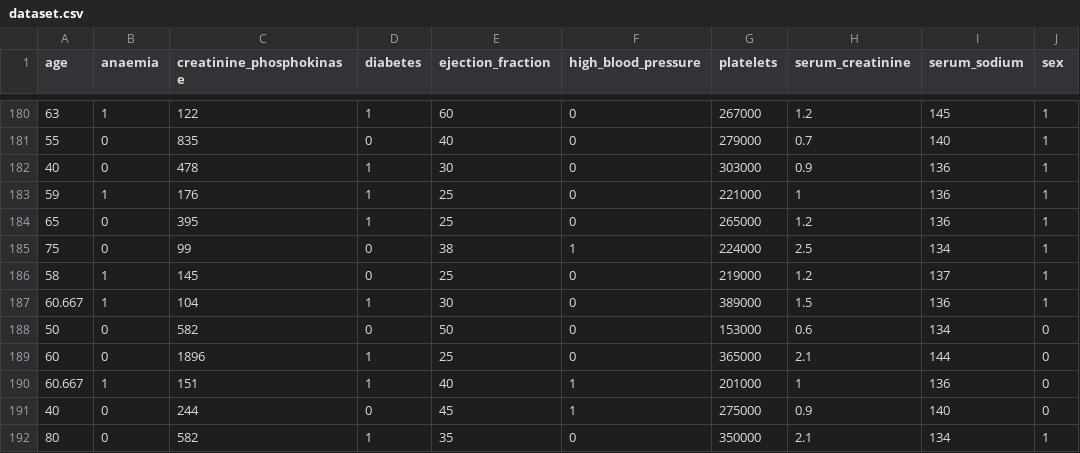
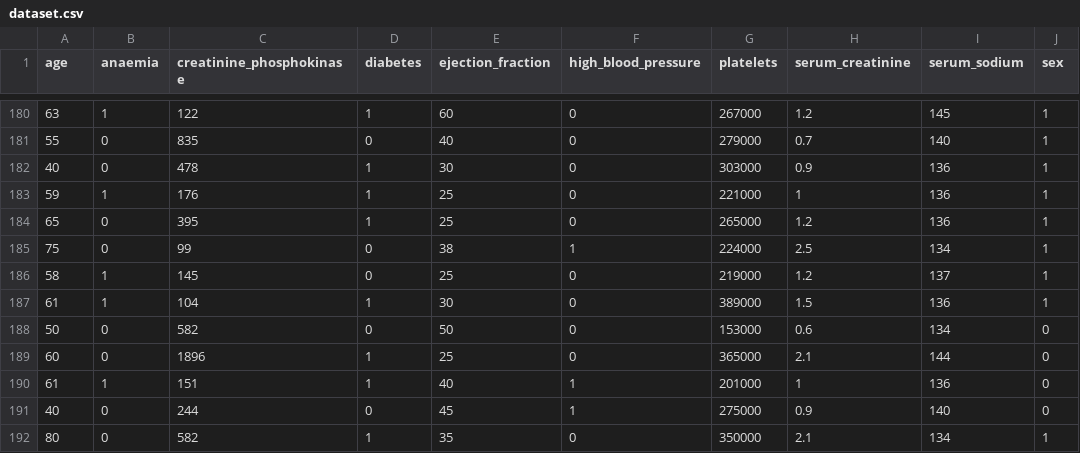
Before and after one commit to thisishasan/slda, a CSV file: dataset.csv, drawn as a sheet; only a part is shown, gaps mark what is left out; the diff names each change by its address in the sheet, - before the commit and + after, or states it on an @@ line.

Commit message:
update dataset

```diff
--- a/dataset.csv
+++ b/dataset.csv
-A187 (age): 60.667
+A187 (age): 61
-A190 (age): 60.667
+A190 (age): 61
```
